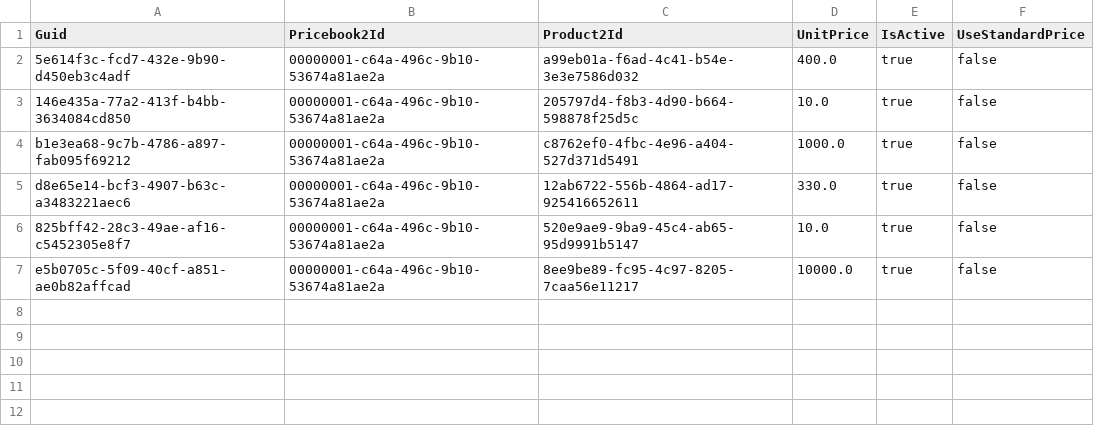
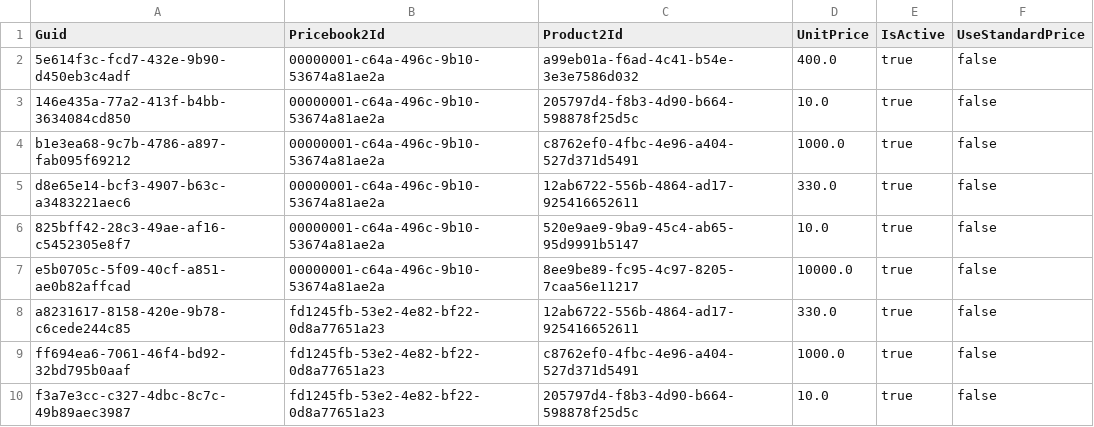
Before and after one commit to Asnafshaikh/New-MetaData, a CSV file: data/PricebookEntry.csv, drawn as a sheet; the diff names each change by its address in the sheet, - before the commit and + after, or states it on an @@ line.

Commit message:
Test Commit 10

```diff
--- a/data/PricebookEntry.csv
+++ b/data/PricebookEntry.csv
+row 8: a8231617-8158-420e-9b78-c6cede244c85 | fd1245fb-53e2-4e82-bf22-0d8a77651a23 | 12ab6722-556b-4864-ad17-925416652611 | 330.0 | true | false
+row 9: ff694ea6-7061-46f4-bd92-32bd795b0aaf | fd1245fb-53e2-4e82-bf22-0d8a77651a23 | c8762ef0-4fbc-4e96-a404-527d371d5491 | 1000.0 | true | false
+row 10: f3a7e3cc-c327-4dbc-8c7c-49b89aec3987 | fd1245fb-53e2-4e82-bf22-0d8a77651a23 | 205797d4-f8b3-4d90-b664-598878f25d5c | 10.0 | true | false
```
